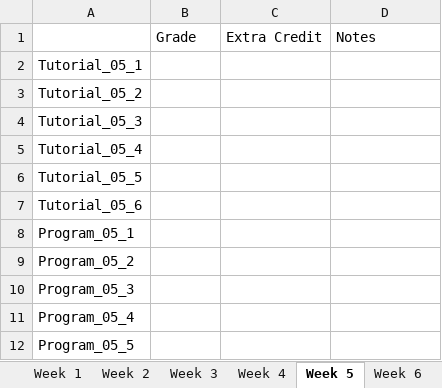
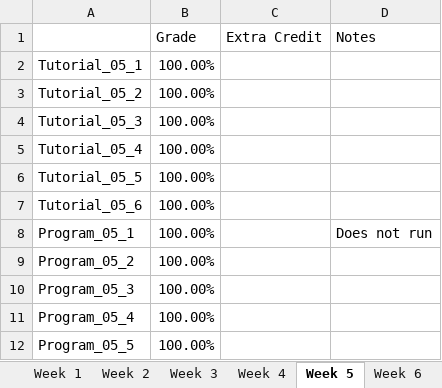
Before and after one commit to andyrofl/SP24-ENR261-180-PACHER, an Excel workbook: grades.xlsx, sheet Week 5, drawn as a sheet; values as stored, in another font and other column widths than the file's, no borders; the diff names each change by its address in the sheet, - before the commit and + after, or states it on an @@ line.

Commit message:
Adding grades for week 5

```diff
--- a/grades.xlsx (sheet Week 5)
+++ b/grades.xlsx (sheet Week 5)
-B2:B12 (Grade): (empty)
+B2:B12 (Grade): 100.00%
-D8 (Notes): (empty)
+D8 (Notes): Does not run
```
